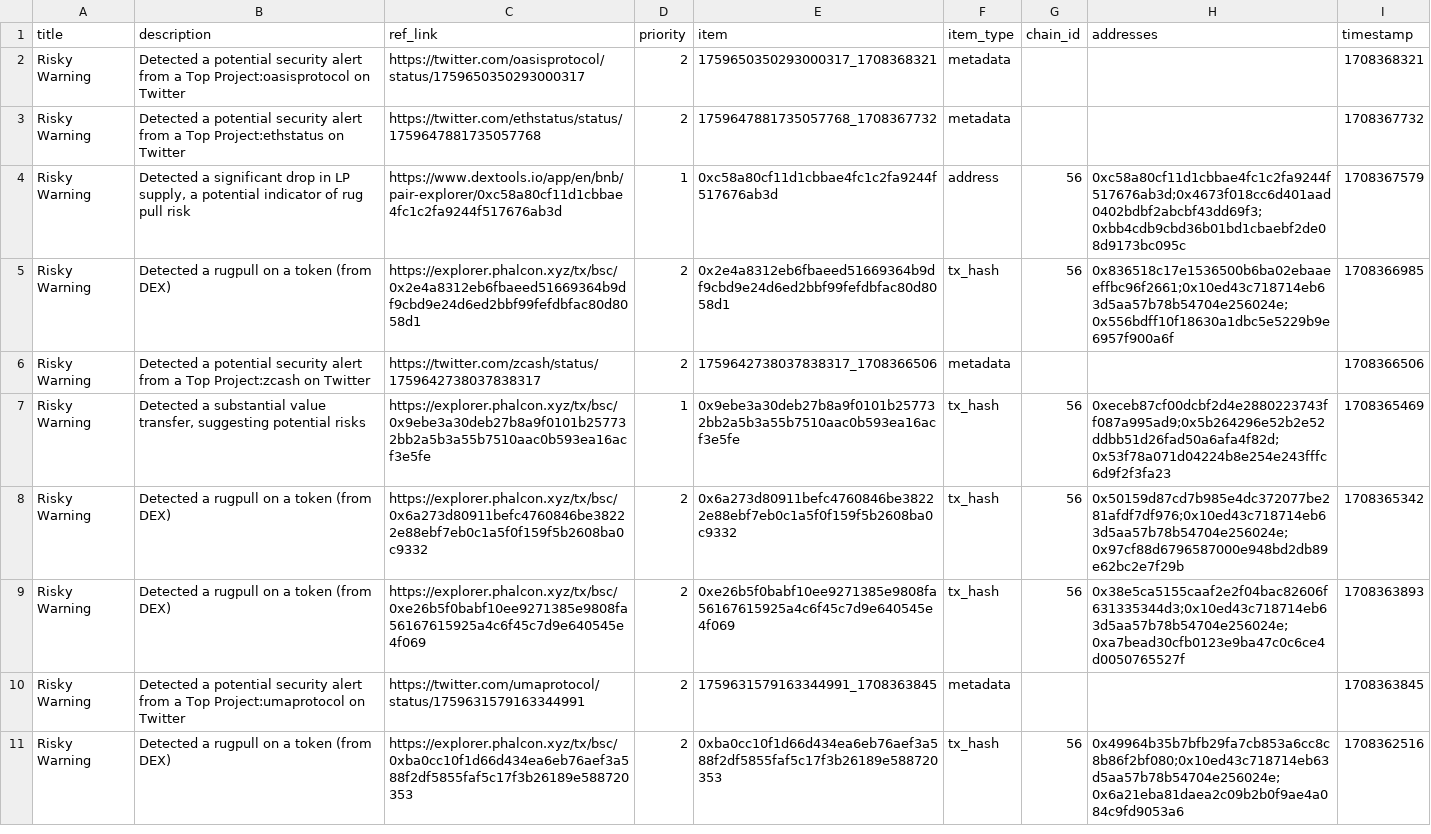
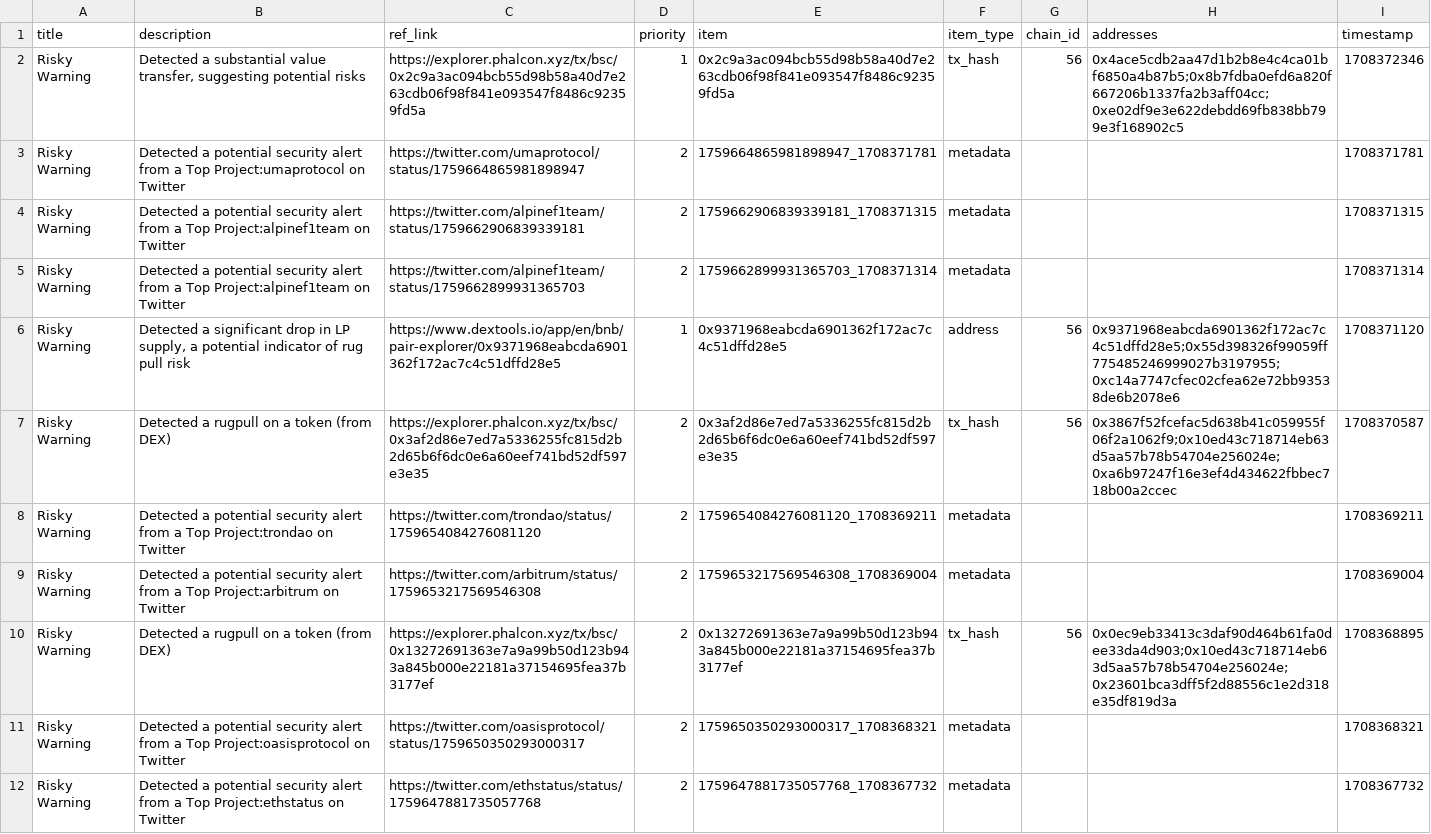
Before and after one commit to hashdit/hashdit, a CSV file: gitbook_source_code/data/hashdit_monitoring_alerts/hashdit_monitoring_alerts_2024-02-19.csv, drawn as a sheet; only a part is shown; the shorter side is filled out with more unchanged rows.

Commit message:
hashdit_monitoring_alerts_2024-02-19.csv update

```diff
--- a/gitbook_source_code/data/hashdit_monitoring_alerts/hashdit_monitoring_alerts_2024-02-19.csv
+++ b/gitbook_source_code/data/hashdit_monitoring_alerts/hashdit_monitoring_alerts_2024-02-19.csv
@@ -1,2 +1,11 @@
 title,description,ref_link,priority,item,item_type,chain_id,addresses,timestamp
+Risky Warning,"Detected a substantial value transfer, suggesting potential risks",https://explorer.phalcon.xyz/tx/bsc/0x2c9a3ac094bcb55d98b58a40d7e263cdb06f98f841e093547f8486c92359fd5a,1,0x2c9a3ac094bcb55d98b58a40d7e263cdb06f98f841e093547f8486c92359fd5a,tx_hash,56,0x4ace5cdb2aa47d1b2b8e4c4ca01bf6850a4b87b5;0x8b7fdba0efd6a820f667206b1337fa2b3aff04cc;0xe02df9e3e622debdd69fb838bb799e3f168902c5,1708372346
+Risky Warning,Detected a potential security alert from a Top Project:umaprotocol on Twitter,https://twitter.com/umaprotocol/status/1759664865981898947 ,2,1759664865981898947_1708371781,metadata,,,1708371781
+Risky Warning,Detected a potential security alert from a Top Project:alpinef1team on Twitter,https://twitter.com/alpinef1team/status/1759662906839339181 ,2,1759662906839339181_1708371315,metadata,,,1708371315
+Risky Warning,Detected a potential security alert from a Top Project:alpinef1team on Twitter,https://twitter.com/alpinef1team/status/1759662899931365703 ,2,1759662899931365703_1708371314,metadata,,,1708371314
+Risky Warning,"Detected a significant drop in LP supply, a potential indicator of rug pull risk",https://www.dextools.io/app/en/bnb/pair-explorer/0x9371968eabcda6901362f172ac7c4c51dffd28e5,1,0x9371968eabcda6901362f172ac7c4c51dffd28e5,address,56,0x9371968eabcda6901362f172ac7c4c51dffd28e5;0x55d398326f99059ff775485246999027b3197955;0xc14a7747cfec02cfea62e72bb93538de6b2078e6,1708371120
+Risky Warning,Detected a rugpull on a token (from DEX),https://explorer.phalcon.xyz/tx/bsc/0x3af2d86e7ed7a5336255fc815d2b2d65b6f6dc0e6a60eef741bd52df597e3e35 ,2,0x3af2d86e7ed7a5336255fc815d2b2d65b6f6dc0e6a60eef741bd52df597e3e35,tx_hash,56,0x3867f52fcefac5d638b41c059955f06f2a1062f9;0x10ed43c718714eb63d5aa57b78b54704e256024e;0xa6b97247f16e3ef4d434622fbbec718b00a2ccec,1708370587
+Risky Warning,Detected a potential security alert from a Top Project:trondao on Twitter,https://twitter.com/trondao/status/1759654084276081120 ,2,1759654084276081120_1708369211,metadata,,,1708369211
+Risky Warning,Detected a potential security alert from a Top Project:arbitrum on Twitter,https://twitter.com/arbitrum/status/1759653217569546308 ,2,1759653217569546308_1708369004,metadata,,,1708369004
+Risky Warning,Detected a rugpull on a token (from DEX),https://explorer.phalcon.xyz/tx/bsc/0x13272691363e7a9a99b50d123b943a845b000e22181a37154695fea37b3177ef ,2,0x13272691363e7a9a99b50d123b943a845b000e22181a37154695fea37b3177ef,tx_hash,56,0x0ec9eb33413c3daf90d464b61fa0dee33da4d903;0x10ed43c718714eb63d5aa57b78b54704e256024e;0x23601bca3dff5f2d88556c1e2d318e35df819d3a,1708368895
 Risky Warning,Detected a potential security alert from a Top Project:oasisprotocol on Twitter,https://twitter.com/oasisprotocol/status/1759650350293000317 ,2,1759650350293000317_1708368321,metadata,,,1708368321
```
